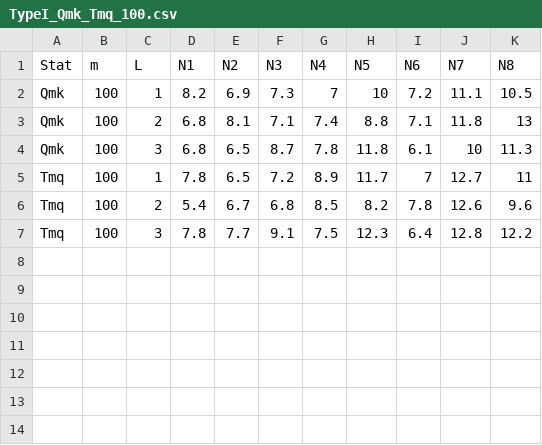
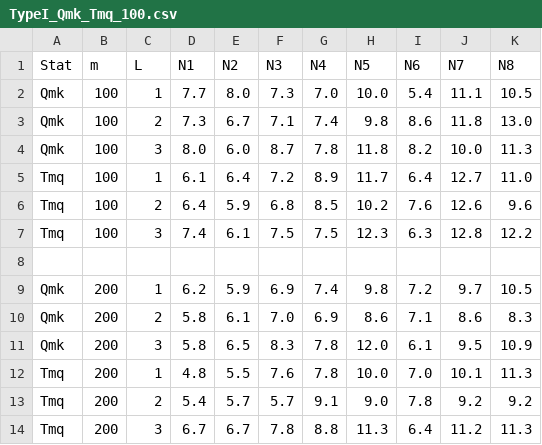
Before and after one commit to Wangyone/paperRev, a CSV file: Mul/H0Simu/TypeI_Qmk_Tmq_100.csv, drawn as a sheet; the diff names each change by its address in the sheet, - before the commit and + after, or states it on an @@ line.

```diff
--- a/Mul/H0Simu/TypeI_Qmk_Tmq_100.csv
+++ b/Mul/H0Simu/TypeI_Qmk_Tmq_100.csv
-D2 (N1): 8.2
+D2 (N1): 7.7
-E2 (N2): 6.9
+E2 (N2): 8.0
-G2 (N4): 7
+G2 (N4): 7.0
-H2 (N5): 10
+H2 (N5): 10.0
-I2 (N6): 7.2
+I2 (N6): 5.4
-D3 (N1): 6.8
+D3 (N1): 7.3
-E3 (N2): 8.1
+E3 (N2): 6.7
-H3 (N5): 8.8
+H3 (N5): 9.8
-I3 (N6): 7.1
+I3 (N6): 8.6
-K3 (N8): 13
+K3 (N8): 13.0
-D4 (N1): 6.8
+D4 (N1): 8.0
-E4 (N2): 6.5
+E4 (N2): 6.0
-I4 (N6): 6.1
+I4 (N6): 8.2
-J4 (N7): 10
+J4 (N7): 10.0
-D5 (N1): 7.8
+D5 (N1): 6.1
-E5 (N2): 6.5
+E5 (N2): 6.4
-I5 (N6): 7
+I5 (N6): 6.4
-K5 (N8): 11
+K5 (N8): 11.0
-D6 (N1): 5.4
+D6 (N1): 6.4
-E6 (N2): 6.7
+E6 (N2): 5.9
-H6 (N5): 8.2
+H6 (N5): 10.2
-I6 (N6): 7.8
+I6 (N6): 7.6
-D7 (N1): 7.8
+D7 (N1): 7.4
-E7 (N2): 7.7
+E7 (N2): 6.1
-F7 (N3): 9.1
+F7 (N3): 7.5
-I7 (N6): 6.4
+I7 (N6): 6.3
+row 8: (empty)
+row 9: Qmk | 200 | 1 | 6.2 | 5.9 | 6.9 | 7.4 | 9.8 | 7.2 | 9.7 | 10.5
+row 10: Qmk | 200 | 2 | 5.8 | 6.1 | 7.0 | 6.9 | 8.6 | 7.1 | 8.6 | 8.3
+row 11: Qmk | 200 | 3 | 5.8 | 6.5 | 8.3 | 7.8 | 12.0 | 6.1 | 9.5 | 10.9
+row 12: Tmq | 200 | 1 | 4.8 | 5.5 | 7.6 | 7.8 | 10.0 | 7.0 | 10.1 | 11.3
+row 13: Tmq | 200 | 2 | 5.4 | 5.7 | 5.7 | 9.1 | 9.0 | 7.8 | 9.2 | 9.2
+row 14: Tmq | 200 | 3 | 6.7 | 6.7 | 7.8 | 8.8 | 11.3 | 6.4 | 11.2 | 11.3
```
Also changed, not shown: Mul/H0Simu/TypeI_Qmk_Tmq_200.csv, 1 other file.
